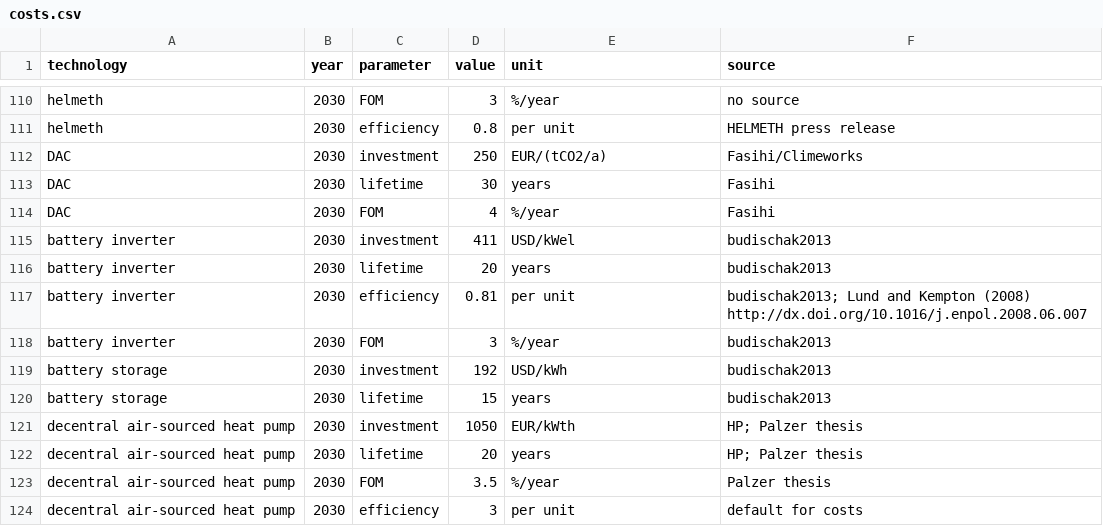
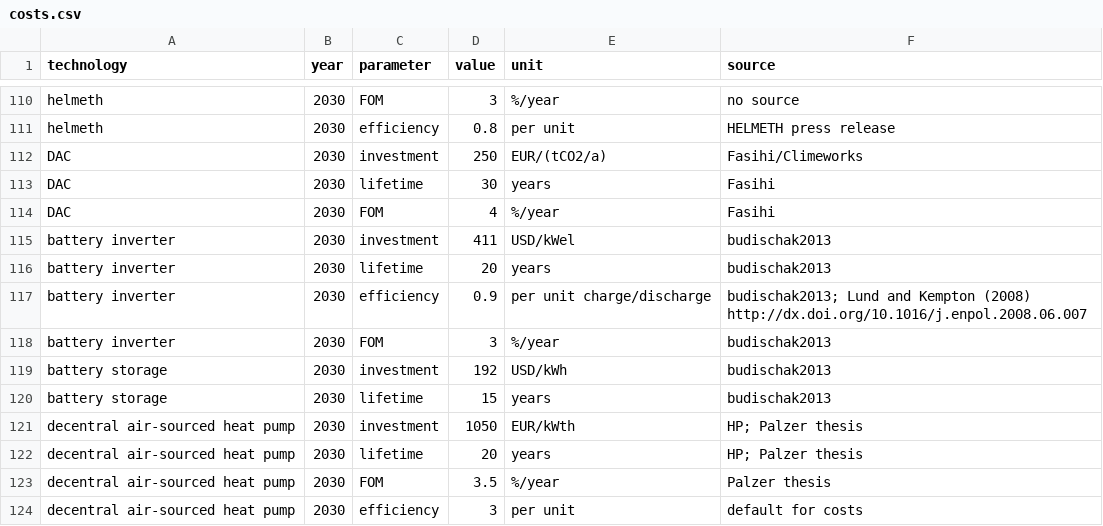
Before and after one commit to AbiAfthab/pypsa-eurelectric, a CSV file: data/costs.csv, drawn as a sheet; only a part is shown, gaps mark what is left out.

Commit message:
StorageUnit correct efficiency_dispatch/store (counter-proposal 2) (#202)
* fix efficiencies of storage units counter proposal

* extra_components: fix roundtrip efficiency

* add_electricity: remove misleading roundtrip efficiency for storageunit

* add release notes

```diff
--- a/data/costs.csv
+++ b/data/costs.csv
@@ -116,3 +116,3 @@ battery inverter,2030,investment,411,USD/kWel,budischak2013
 battery inverter,2030,lifetime,20,years,budischak2013
-battery inverter,2030,efficiency,0.81,per unit,budischak2013; Lund and Kempton (2008) http://dx.doi.org/10.1016/j.enpol.2008.06.007
+battery inverter,2030,efficiency,0.9,per unit charge/discharge,budischak2013; Lund and Kempton (2008) http://dx.doi.org/10.1016/j.enpol.2008.06.007
 battery inverter,2030,FOM,3,%/year,budischak2013
```
Also changed, not shown: 3 other files.
